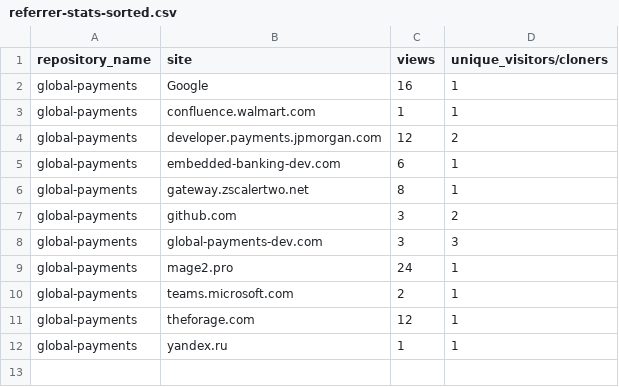
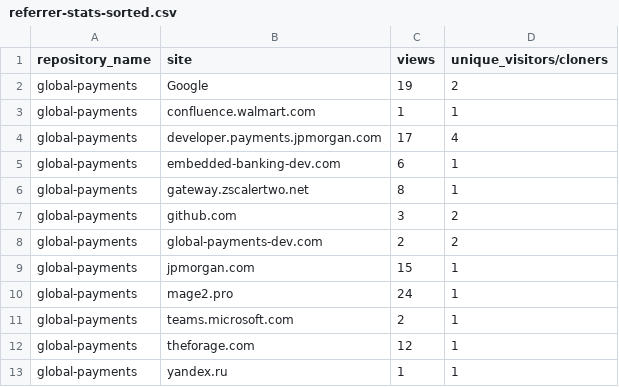
Before and after one commit to jpmorgan-payments/global-payments, a CSV file: metrics/referrer-stats-sorted.csv, drawn as a sheet.

```diff
--- a/metrics/referrer-stats-sorted.csv
+++ b/metrics/referrer-stats-sorted.csv
@@ -1,5 +1,5 @@
 repository_name,site,views,unique_visitors/cloners
-global-payments,Google,16,1
+global-payments,Google,19,2
 global-payments,confluence.walmart.com,1,1
-global-payments,developer.payments.jpmorgan.com,12,2
+global-payments,developer.payments.jpmorgan.com,17,4
 global-payments,embedded-banking-dev.com,6,1
@@ -7,3 +7,4 @@ global-payments,gateway.zscalertwo.net,8,1
 global-payments,github.com,3,2
-global-payments,global-payments-dev.com,3,3
+global-payments,global-payments-dev.com,2,2
+global-payments,jpmorgan.com,15,1
 global-payments,mage2.pro,24,1
```
Also changed, not shown: metrics/clone-stats-sorted.csv, metrics/clone-stats.csv, 3 other files.
